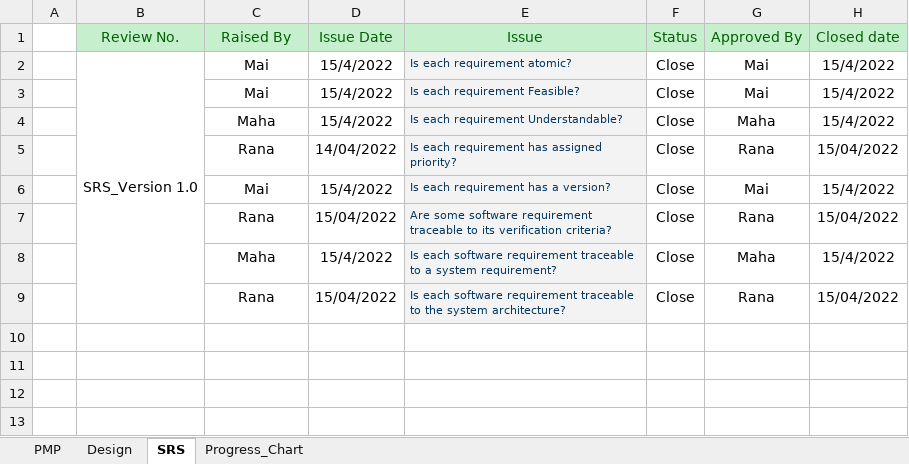
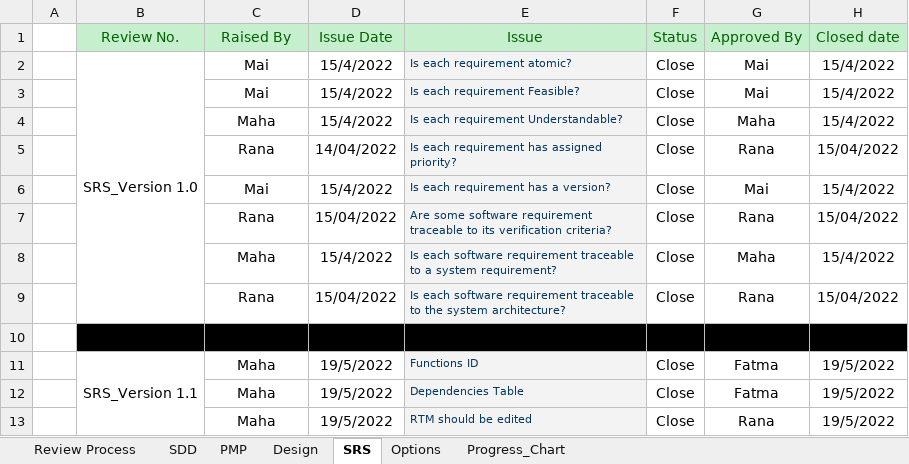
Before and after one commit to Rana-Mostafa/Encyclopedia, an Excel workbook: Monitor & Control/Quality Management/LHWA_Reviews.xlsx, sheet SRS, drawn as a sheet; values as stored, in another font and other column widths than the file's, no borders; charts and pictures not drawn; the diff names each change by its address in the sheet, - before the commit and + after, or states it on an @@ line.

Commit message:
Reviews V1.4

```diff
--- a/Monitor & Control/Quality Management/LHWA_Reviews.xlsx (sheet SRS)
+++ b/Monitor & Control/Quality Management/LHWA_Reviews.xlsx (sheet SRS)
+sheet tab: Review Process
+sheet tab: SDD
+sheet tab: Options
+row 10:  |  | 7491045203
+row 11:  | SRS_Version 1.1 | Maha | 19/5/2022 | Functions ID | Close | Fatma | 19/5/2022
+row 12:  |  | Maha | 19/5/2022 | Dependencies Table | Close | Fatma | 19/5/2022
+row 13:  |  | Maha | 19/5/2022 | RTM should be edited | Close | Rana | 19/5/2022
```
Also changed, not shown: sheet PMP, sheet Progress_Chart, charts or pictures.
